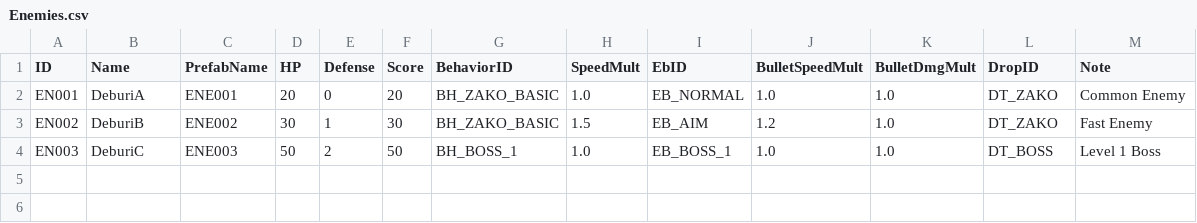
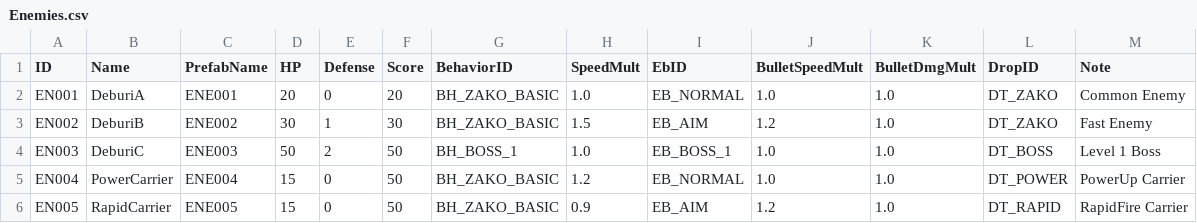
Before and after one commit to NobuoKiyota/MCW_HTML_Demo, a CSV file: assets/Excels/Enemies.csv, drawn as a sheet; the diff names each change by its address in the sheet, - before the commit and + after, or states it on an @@ line.

```diff
--- a/assets/Excels/Enemies.csv
+++ b/assets/Excels/Enemies.csv
+row 5: EN004 | PowerCarrier | ENE004 | 15 | 0 | 50 | BH_ZAKO_BASIC | 1.2 | EB_NORMAL | 1.0 | 1.0 | DT_POWER | PowerUp Carrier
+row 6: EN005 | RapidCarrier | ENE005 | 15 | 0 | 50 | BH_ZAKO_BASIC | 0.9 | EB_AIM | 1.2 | 1.0 | DT_RAPID | RapidFire Carrier
```
Also changed, not shown: 31 other files.
